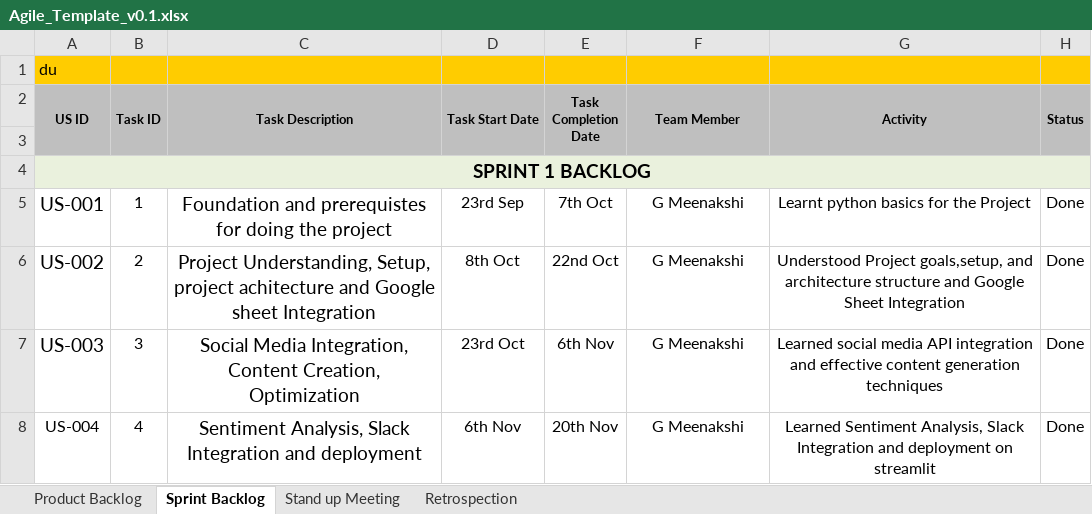
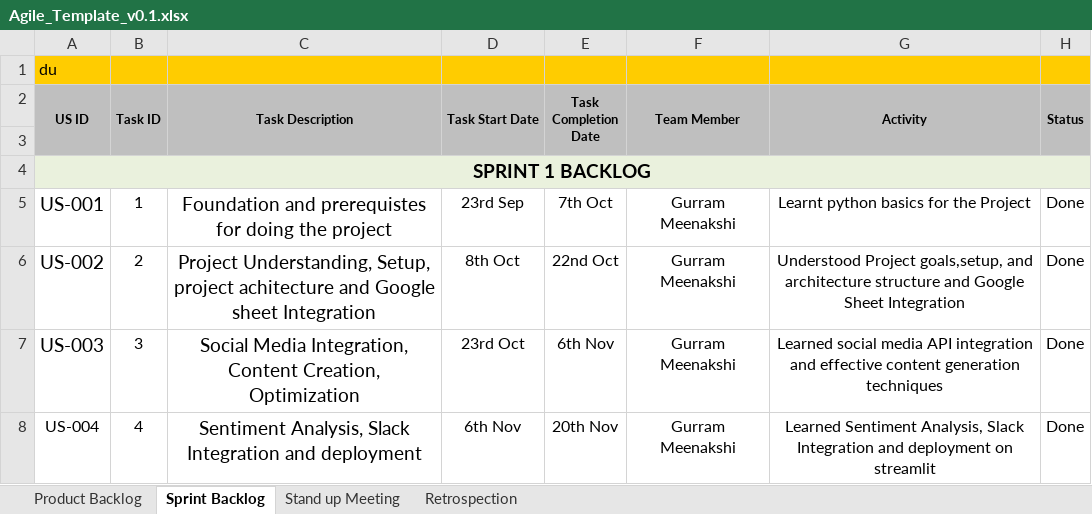
Before and after one commit to Meena200617/AI-Based-Automated-Content-Marketing-Optimizer, an Excel workbook: Agile_Template_v0.1.xlsx, sheet Sprint Backlog, drawn as a sheet; only a part is shown; values as stored, in another font and other column widths than the file's, no borders; the diff names each change by its address in the sheet, - before the commit and + after, or states it on an @@ line.

Commit message:
Updated agile sheet

```diff
--- a/Agile_Template_v0.1.xlsx (sheet Sprint Backlog)
+++ b/Agile_Template_v0.1.xlsx (sheet Sprint Backlog)
-F5:F8 (Team Member): G Meenakshi
+F5:F8 (Team Member): Gurram Meenakshi
```
Also changed, not shown: sheet Retrospection, 1 other file.
